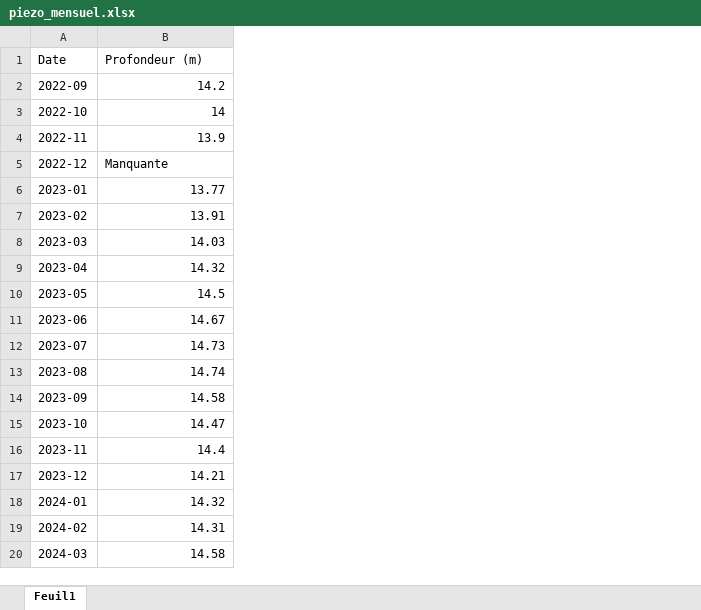
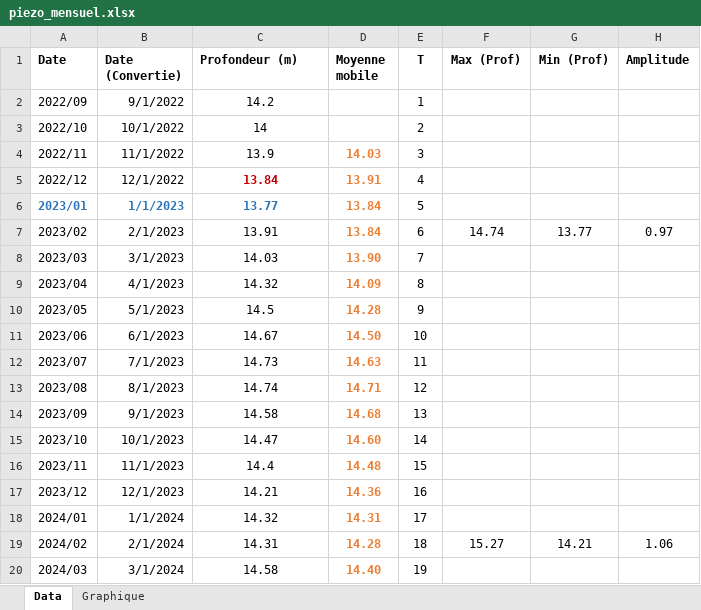
Before and after one commit to imedlcd-lang/Dr-Imed-BEN-SLIMENE, an Excel workbook: Matériels pédagogiques/Digital I/piezo_mensuel.xlsx, sheet Data, drawn as a sheet; only a part is shown; values as stored, in another font and other column widths than the file's, no borders; removed rows and columns are numbered as before the commit, all else as after; the diff covers the shown part only; the diff names each change by its address in the sheet, - before the commit and + after, or states it on an @@ line.

```diff
--- a/Matériels pédagogiques/Digital I/piezo_mensuel.xlsx (sheet Data)
+++ b/Matériels pédagogiques/Digital I/piezo_mensuel.xlsx (sheet Data)
-sheet tab: Feuil1
+sheet tab: Data
+sheet tab: Graphique
+column B (Date (Convertie)), rows 2-4: 9/1/2022 | 10/1/2022 | 11/1/2022; rows 6-20: 1/1/2023 | 2/1/2023 | 3/1/2023 | 4/1/2023 | 5/1/2023 | 6/1/2023 | 7/1/2023 | 8/1/2023 | 9/1/2023 | 10/1/2023 | 11/1/2023 | 12/1/2023 | 1/1/2024 | 2/1/2024 | 3/1/2024
+column D (Moyenne mobile), row 4: 14.03; rows 6-20: 13.84 | 13.84 | 13.90 | 14.09 | 14.28 | 14.50 | 14.63 | 14.71 | 14.68 | 14.60 | 14.48 | 14.36 | 14.31 | 14.28 | 14.40
+column E (T), rows 2-4: 1 | 2 | 3; rows 6-20: 5 | 6 | 7 | 8 | 9 | 10 | 11 | 12 | 13 | 14 | 15 | 16 | 17 | 18 | 19
+column F (Max (Prof)), rows 7-19: 14.74 |  |  |  |  |  |  |  |  |  |  |  | 15.27
+column G (Min (Prof)), rows 7-19: 13.77 |  |  |  |  |  |  |  |  |  |  |  | 14.21
+column H (Amplitude), rows 7-19: 0.97 |  |  |  |  |  |  |  |  |  |  |  | 1.06
-A1 bold: off
+A1 bold: on
-C1 bold: off
+C1 bold: on
-A2 (Date): 2022-09
+A2 (Date): 2022/09
-C2:C4 alignment: right
+C2:C4 alignment: center
-A3 (Date): 2022-10
+A3 (Date): 2022/10
-A4 (Date): 2022-11
+A4 (Date): 2022/11
-row 5: 2022-12 | Manquante
+row 5: 2022/12 | 12/1/2022 | 13.84 | 13.91 | 4
-A6 (Date): 2023-01
+A6 (Date): 2023/01
@@ A6 bold: off → on, text colour: black → #2E75B6 @@
-C6:C20 alignment: right
+C6:C20 alignment: center
@@ C6 bold: off → on, text colour: black → #2E75B6 @@
-A7 (Date): 2023-02
+A7 (Date): 2023/02
-A8 (Date): 2023-03
+A8 (Date): 2023/03
-A9 (Date): 2023-04
+A9 (Date): 2023/04
-A10 (Date): 2023-05
+A10 (Date): 2023/05
-A11 (Date): 2023-06
+A11 (Date): 2023/06
-A12 (Date): 2023-07
+A12 (Date): 2023/07
-A13 (Date): 2023-08
+A13 (Date): 2023/08
-A14 (Date): 2023-09
+A14 (Date): 2023/09
-A15 (Date): 2023-10
+A15 (Date): 2023/10
-A16 (Date): 2023-11
+A16 (Date): 2023/11
-A17 (Date): 2023-12
+A17 (Date): 2023/12
-A18 (Date): 2024-01
+A18 (Date): 2024/01
-A19 (Date): 2024-02
+A19 (Date): 2024/02
-A20 (Date): 2024-03
+A20 (Date): 2024/03
```
Also changed, not shown: 3 added rows, 5 edited cells and cell formats elsewhere in this sheet, charts or pictures, 2 other files.
